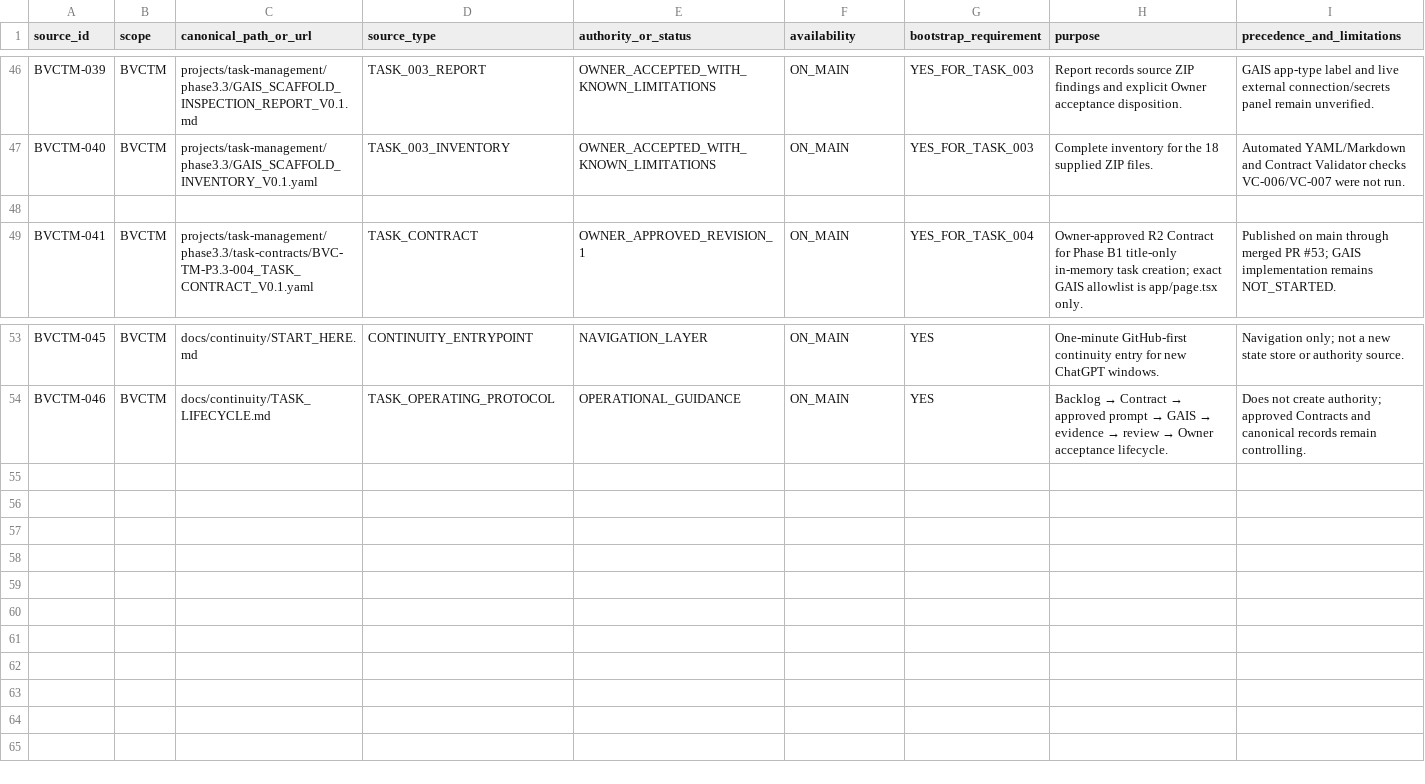
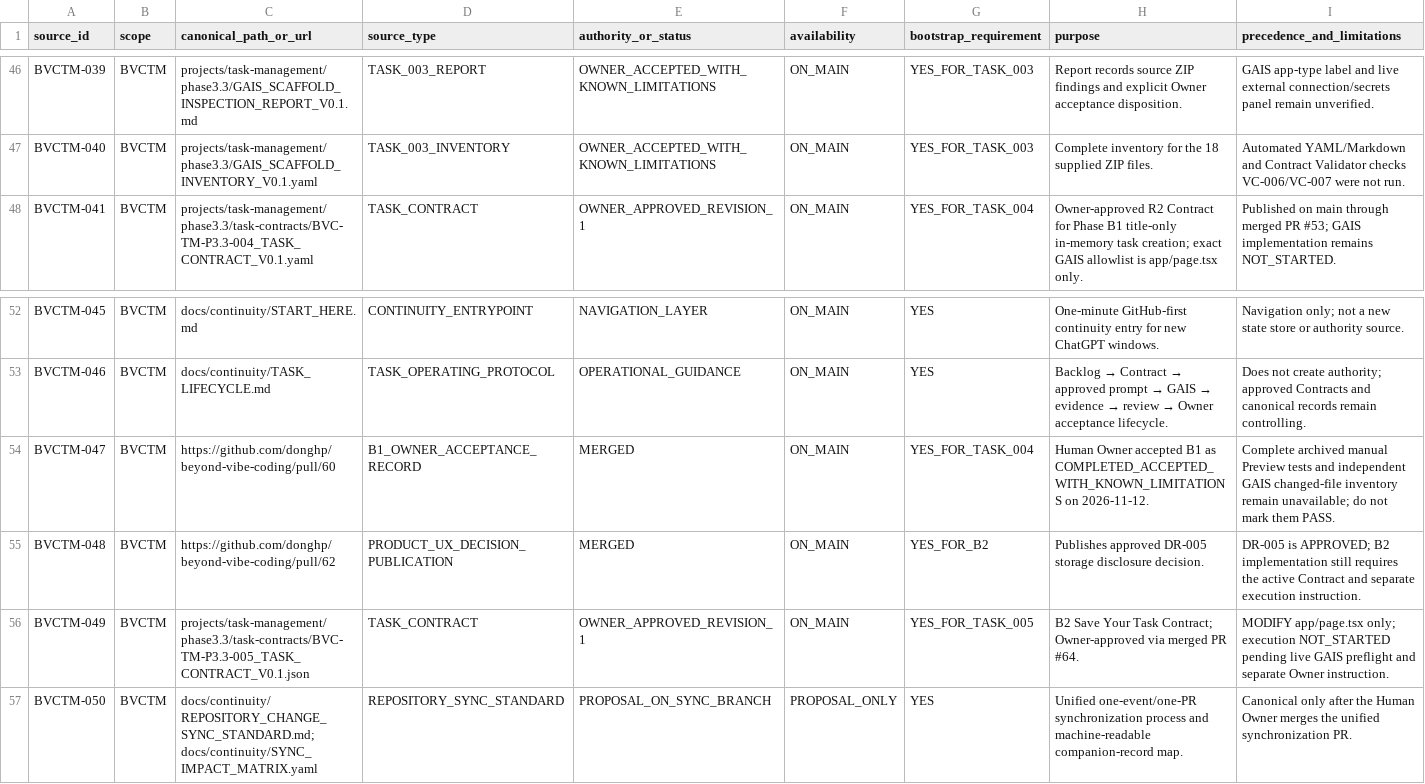
Before and after one commit to donghp/beyond-vibe-coding, a CSV file: projects/task-management/continuity/SOURCE_MANIFEST.csv, drawn as a sheet; only a part is shown, gaps mark what is left out; removed rows and columns are numbered as before the commit, all else as after; the diff names each change by its address in the sheet, - before the commit and + after, or states it on an @@ line.

Commit message:
governance(bvc): consolidate repository synchronization and BVCTM state

```diff
--- a/projects/task-management/continuity/SOURCE_MANIFEST.csv
+++ b/projects/task-management/continuity/SOURCE_MANIFEST.csv
-row 48: (empty)
+row 54: BVCTM-047 | BVCTM | https://github.com/donghp/beyond-vibe-coding/pull/60 | B1_OWNER_ACCEPTANCE_RECORD | MERGED | ON_MAIN | YES_FOR_TASK_004 | Human Owner accepted B1 as COMPLETED_ACCEPTED_WITH_KNOWN_LIMITATIONS on 2026-11-12. | Complete archived manual Preview tests and independent GAIS changed-file inventory remain unavailable; do not mark them PASS.
+row 55: BVCTM-048 | BVCTM | https://github.com/donghp/beyond-vibe-coding/pull/62 | PRODUCT_UX_DECISION_PUBLICATION | MERGED | ON_MAIN | YES_FOR_B2 | Publishes approved DR-005 storage disclosure decision. | DR-005 is APPROVED; B2 implementation still requires the active Contract and separate execution instruction.
+row 56: BVCTM-049 | BVCTM | projects/task-management/phase3.3/task-contracts/BVC-TM-P3.3-005_TASK_CONTRACT_V0.1.json | TASK_CONTRACT | OWNER_APPROVED_REVISION_1 | ON_MAIN | YES_FOR_TASK_005 | B2 Save Your Task Contract; Owner-approved via merged PR #64. | MODIFY app/page.tsx only; execution NOT_STARTED pending live GAIS preflight and separate Owner instruction.
+row 57: BVCTM-050 | BVCTM | docs/continuity/REPOSITORY_CHANGE_SYNC_STANDARD.md; docs/continuity/SYNC_IMPACT_MATRIX.yaml | REPOSITORY_SYNC_STANDARD | PROPOSAL_ON_SYNC_BRANCH | PROPOSAL_ONLY | YES | Unified one-event/one-PR synchronization process and machine-readable companion-record map. | Canonical only after the Human Owner merges the unified synchronization PR.
```
Also changed, not shown: docs/continuity/SOURCE_MANIFEST.csv, 26 other files.
